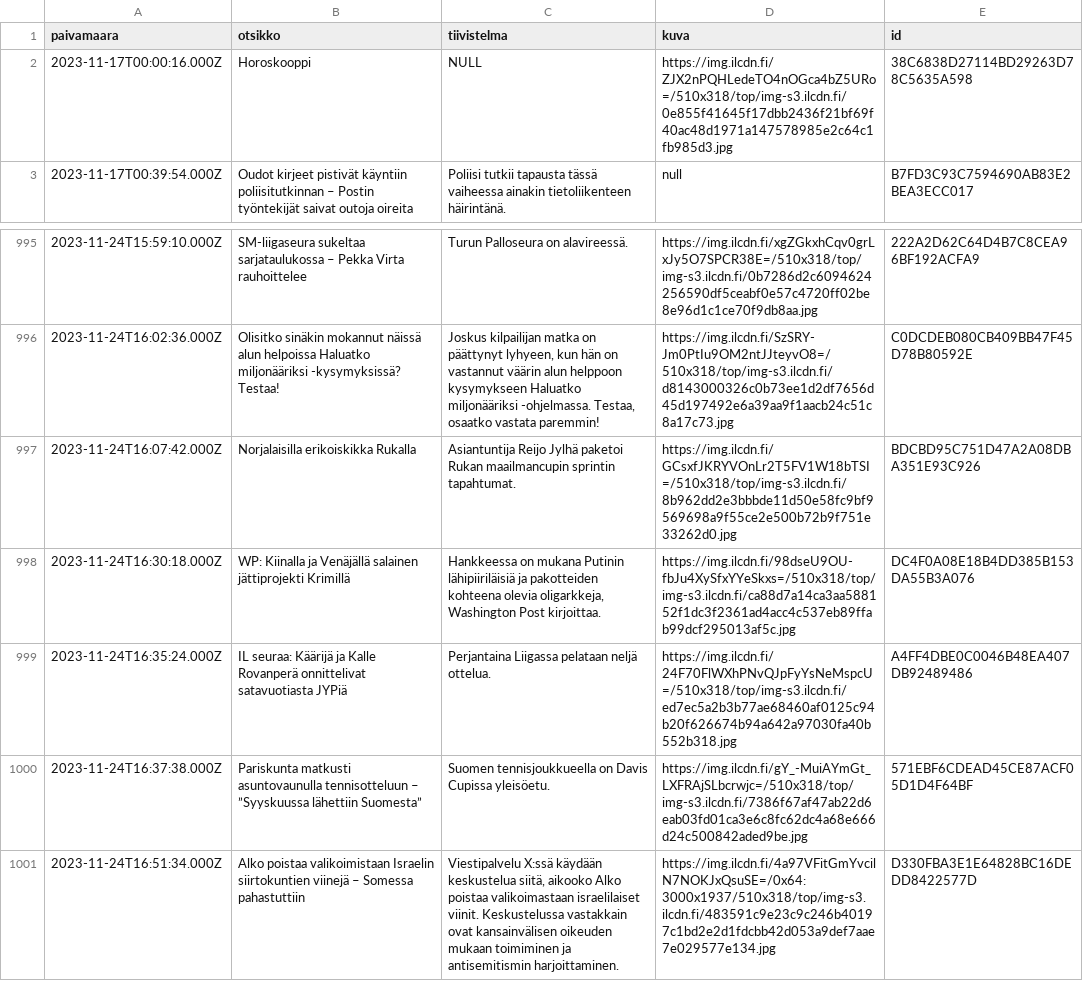
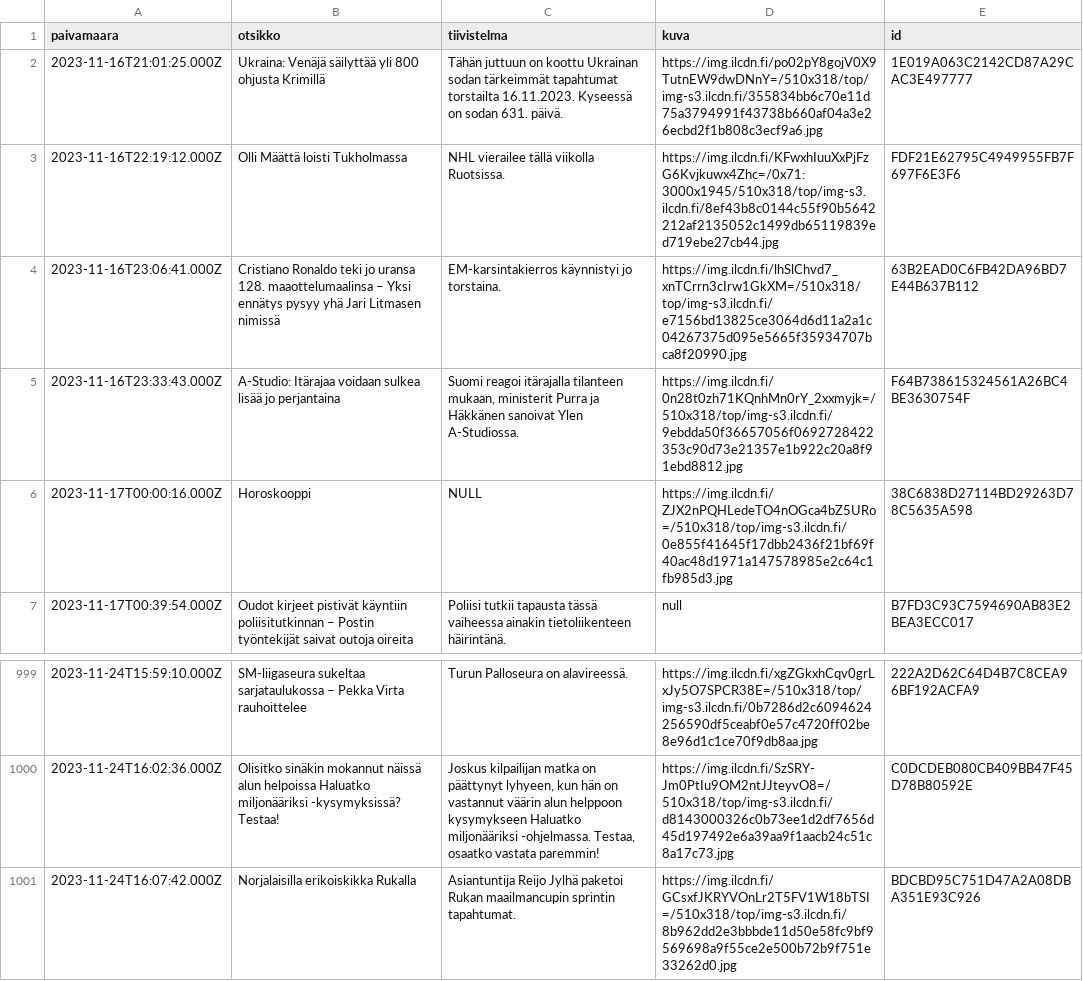
Before and after one commit to nkrusch/fi-news-corpus, a CSV file: corpus/shard-217.csv, drawn as a sheet; only a part is shown, gaps mark what is left out; removed rows and columns are numbered as before the commit, all else as after; the diff names each change by its address in the sheet, - before the commit and + after, or states it on an @@ line.

Commit message:
update corpus

```diff
--- a/corpus/shard-217.csv
+++ b/corpus/shard-217.csv
+row 2: 2023-11-16T21:01:25.000Z | Ukraina: Venäjä säilyttää yli 800 ohjusta Krimillä | Tähän juttuun on koottu Ukrainan sodan tärkeimmät tapahtumat torstailta 16.11.2023. Kyseessä on sodan 631. päivä. | https://img.ilcdn.fi/po02pY8gojV0X9TutnEW9dwDNnY=/510x318/top/img-s3.ilcdn.fi/355834bb6c70e11d75a3794991f43738b660af04a3e26ecbd2f1b808c3ecf9a6.jpg | 1E019A063C2142CD87A29CAC3E497777
+row 3: 2023-11-16T22:19:12.000Z | Olli Määttä loisti Tukholmassa | NHL vierailee tällä viikolla Ruotsissa. | https://img.ilcdn.fi/KFwxhIuuXxPjFzG6Kvjkuwx4Zhc=/0x71:3000x1945/510x318/top/img-s3.ilcdn.fi/8ef43b8c0144c55f90b5642212af2135052c1499db65119839ed719ebe27cb44.jpg | FDF21E62795C4949955FB7F697F6E3F6
+row 4: 2023-11-16T23:06:41.000Z | Cristiano Ronaldo teki jo uransa 128. maaottelumaalinsa – Yksi ennätys pysyy yhä Jari Litmasen nimissä | EM-karsintakierros käynnistyi jo torstaina. | https://img.ilcdn.fi/lhSlChvd7_xnTCrrn3cIrw1GkXM=/510x318/top/img-s3.ilcdn.fi/e7156bd13825ce3064d6d11a2a1c04267375d095e5665f35934707bca8f20990.jpg | 63B2EAD0C6FB42DA96BD7E44B637B112
+row 5: 2023-11-16T23:33:43.000Z | A-Studio: Itärajaa voidaan sulkea lisää jo perjantaina | Suomi reagoi itärajalla tilanteen mukaan, ministerit Purra ja Häkkänen sanoivat Ylen A-Studiossa. | https://img.ilcdn.fi/0n28t0zh71KQnhMn0rY_2xxmyjk=/510x318/top/img-s3.ilcdn.fi/9ebdda50f36657056f0692728422353c90d73e21357e1b922c20a8f91ebd8812.jpg | F64B738615324561A26BC4BE3630754F
-row 998: 2023-11-24T16:30:18.000Z | WP: Kiinalla ja Venäjällä salainen jättiprojekti Krimillä | Hankkeessa on mukana Putinin lähipiiriläisiä ja pakotteiden kohteena olevia oligarkkeja, Washington Post kirjoittaa. | https://img.ilcdn.fi/98dseU9OU-fbJu4XySfxYYeSkxs=/510x318/top/img-s3.ilcdn.fi/ca88d7a14ca3aa588152f1dc3f2361ad4acc4c537eb89ffab99dcf295013af5c.jpg | DC4F0A08E18B4DD385B153DA55B3A076
-row 999: 2023-11-24T16:35:24.000Z | IL seuraa: Käärijä ja Kalle Rovanperä onnittelivat satavuotiasta JYPiä | Perjantaina Liigassa pelataan neljä ottelua. | https://img.ilcdn.fi/24F70FlWXhPNvQJpFyYsNeMspcU=/510x318/top/img-s3.ilcdn.fi/ed7ec5a2b3b77ae68460af0125c94b20f626674b94a642a97030fa40b552b318.jpg | A4FF4DBE0C0046B48EA407DB92489486
-row 1000: 2023-11-24T16:37:38.000Z | Pariskunta matkusti asuntovaunulla tennisotteluun – ”Syyskuussa lähettiin Suomesta” | Suomen tennisjoukkueella on Davis Cupissa yleisöetu. | https://img.ilcdn.fi/gY_-MuiAYmGt_LXFRAjSLbcrwjc=/510x318/top/img-s3.ilcdn.fi/7386f67af47ab22d6eab03fd01ca3e6c8fc62dc4a68e666d24c500842aded9be.jpg | 571EBF6CDEAD45CE87ACF05D1D4F64BF
-row 1001: 2023-11-24T16:51:34.000Z | Alko poistaa valikoimistaan Israelin siirtokuntien viinejä – Somessa pahastuttiin | Viestipalvelu X:ssä käydään keskustelua siitä, aikooko Alko poistaa valikoimastaan israelilaiset viinit. Keskustelussa vastakkain ovat kansainvälisen oikeuden mukaan toimiminen ja antisemitismin harjoittaminen. | https://img.ilcdn.fi/4a97VFitGmYvcilN7NOKJxQsuSE=/0x64:3000x1937/510x318/top/img-s3.ilcdn.fi/483591c9e23c9c246b40197c1bd2e2d1fdcbb42d053a9def7aae7e029577e134.jpg | D330FBA3E1E64828BC16DEDD8422577D
```
Also changed, not shown: corpus/shard-195.csv, corpus/shard-196.csv, 38 other files.
